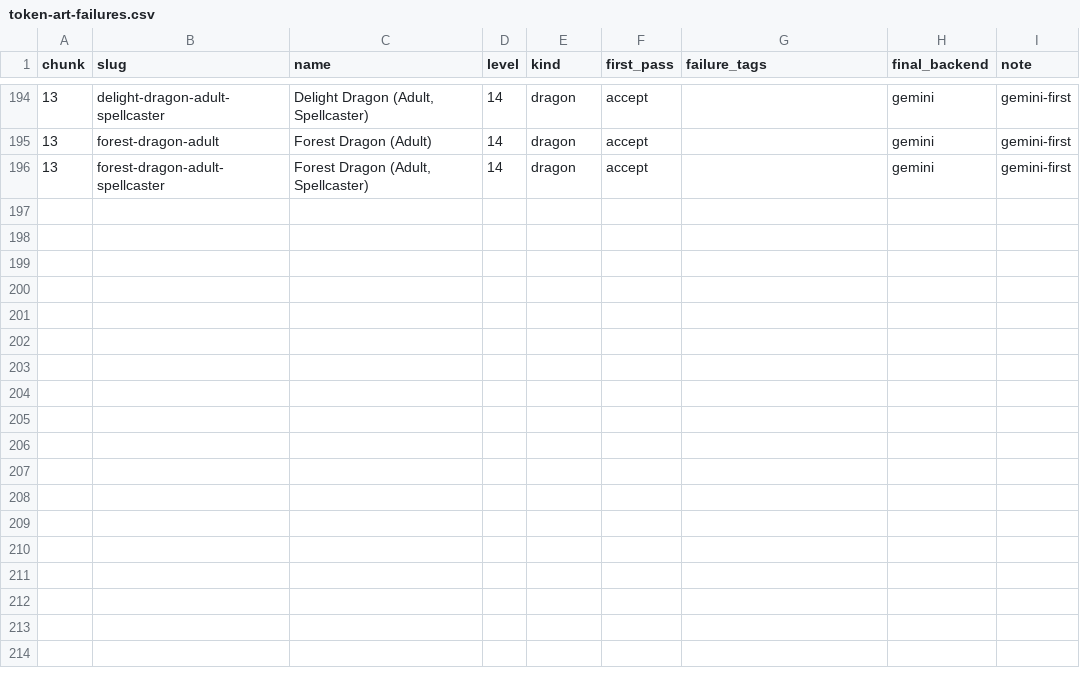
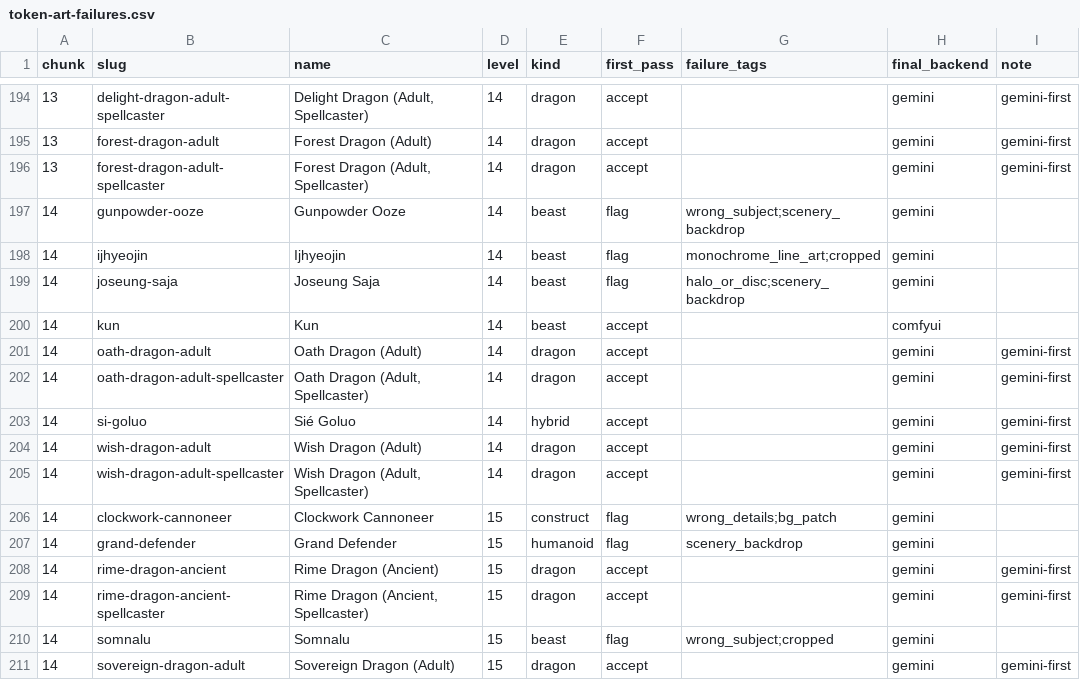
Before and after one commit to cory-johannsen/foundry-pf2e-dungeon-crawl, a CSV file: docs/token-art-failures.csv, drawn as a sheet; only a part is shown, gaps mark what is left out; the diff names each change by its address in the sheet, - before the commit and + after, or states it on an @@ line.

```diff
--- a/docs/token-art-failures.csv
+++ b/docs/token-art-failures.csv
+row 197: 14 | gunpowder-ooze | Gunpowder Ooze | 14 | beast | flag | wrong_subject;scenery_backdrop | gemini
+row 198: 14 | ijhyeojin | Ijhyeojin | 14 | beast | flag | monochrome_line_art;cropped | gemini
+row 199: 14 | joseung-saja | Joseung Saja | 14 | beast | flag | halo_or_disc;scenery_backdrop | gemini
+row 200: 14 | kun | Kun | 14 | beast | accept |  | comfyui
+row 201: 14 | oath-dragon-adult | Oath Dragon (Adult) | 14 | dragon | accept |  | gemini | gemini-first
+row 202: 14 | oath-dragon-adult-spellcaster | Oath Dragon (Adult, Spellcaster) | 14 | dragon | accept |  | gemini | gemini-first
+row 203: 14 | si-goluo | Sié Goluo | 14 | hybrid | accept |  | gemini | gemini-first
+row 204: 14 | wish-dragon-adult | Wish Dragon (Adult) | 14 | dragon | accept |  | gemini | gemini-first
+row 205: 14 | wish-dragon-adult-spellcaster | Wish Dragon (Adult, Spellcaster) | 14 | dragon | accept |  | gemini | gemini-first
+row 206: 14 | clockwork-cannoneer | Clockwork Cannoneer | 15 | construct | flag | wrong_details;bg_patch | gemini
+row 207: 14 | grand-defender | Grand Defender | 15 | humanoid | flag | scenery_backdrop | gemini
+row 208: 14 | rime-dragon-ancient | Rime Dragon (Ancient) | 15 | dragon | accept |  | gemini | gemini-first
+row 209: 14 | rime-dragon-ancient-spellcaster | Rime Dragon (Ancient, Spellcaster) | 15 | dragon | accept |  | gemini | gemini-first
+row 210: 14 | somnalu | Somnalu | 15 | beast | flag | wrong_subject;cropped | gemini
+row 211: 14 | sovereign-dragon-adult | Sovereign Dragon (Adult) | 15 | dragon | accept |  | gemini | gemini-first
```
Also changed, not shown: docs/creature-art-todo.csv, 19 other files.
